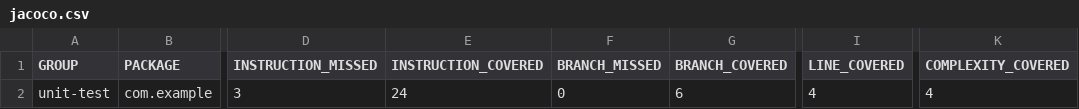
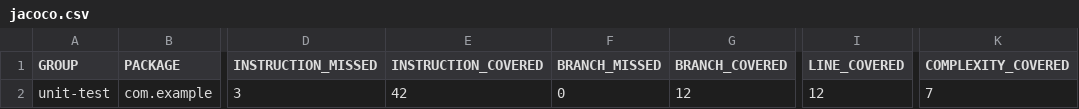
Before and after one commit to dunburst/unit-test, a CSV file: target/site/jacoco/jacoco.csv, drawn as a sheet; only a part is shown, gaps mark what is left out; the diff names each change by its address in the sheet, - before the commit and + after, or states it on an @@ line.

```diff
--- a/target/site/jacoco/jacoco.csv
+++ b/target/site/jacoco/jacoco.csv
-E2 (INSTRUCTION_COVERED): 24
+E2 (INSTRUCTION_COVERED): 42
-G2 (BRANCH_COVERED): 6
+G2 (BRANCH_COVERED): 12
-I2 (LINE_COVERED): 4
+I2 (LINE_COVERED): 12
-K2 (COMPLEXITY_COVERED): 4
+K2 (COMPLEXITY_COVERED): 7
```
Also changed, not shown: 16 other files.
